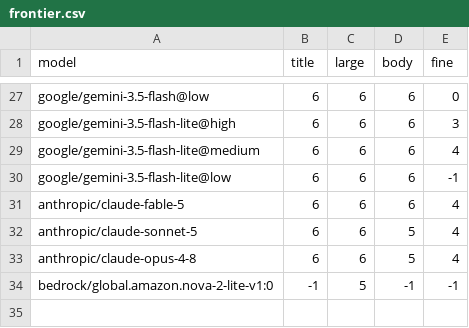
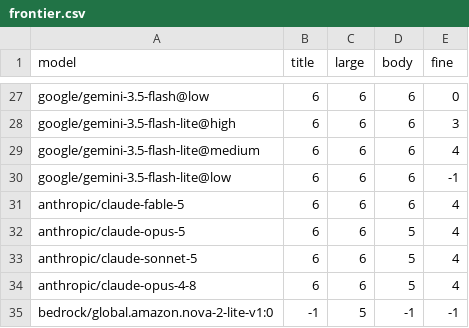
Before and after one commit to ldxhub-io/examples, a CSV file: analyzedoc/legibility-benchmark/results/2026-07/frontier.csv, drawn as a sheet; only a part is shown, gaps mark what is left out.

Commit message:
update legibility-benchmark: add Claude Opus 5 (33 -> 34 variants)
154 jobs appended to the 2026-07 results (5,236 total, 0 unparseable; raw log 5,240 records incl. four July resubmissions). Prior 33 rows verified unchanged by diff. Notable: frontier matches Sonnet 5 / Opus 4.8 (body to L5), but body-tier fabrication at 25 dpi is 14% vs their 26%.

```diff
--- a/analyzedoc/legibility-benchmark/results/2026-07/frontier.csv
+++ b/analyzedoc/legibility-benchmark/results/2026-07/frontier.csv
@@ -31,2 +31,3 @@ google/gemini-3.5-flash-lite@low,6,6,6,-1
 anthropic/claude-fable-5,6,6,6,4
+anthropic/claude-opus-5,6,6,5,4
 anthropic/claude-sonnet-5,6,6,5,4
```
Also changed, not shown: analyzedoc/legibility-benchmark/results/2026-07/summary.csv, 7 other files.
